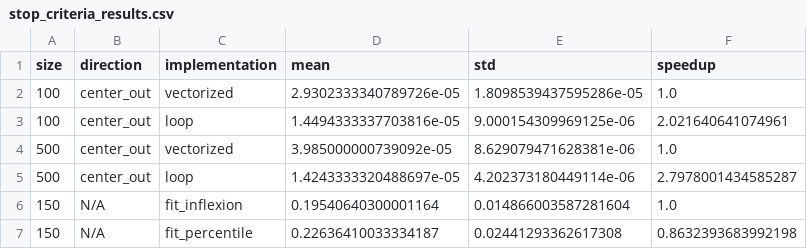
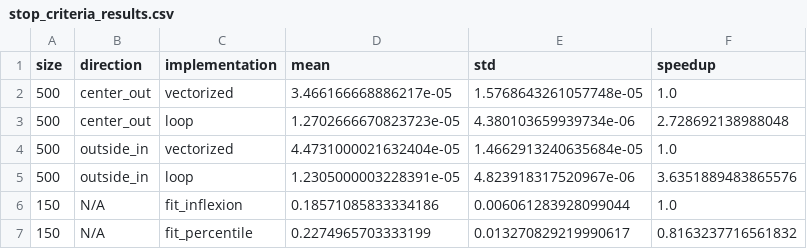
Before and after one commit to jcval94/SheShe, a CSV file: benchmark/stop_criteria_results.csv, drawn as a sheet.

Commit message:
Benchmark stop criteria with configurable directions

```diff
--- a/benchmark/stop_criteria_results.csv
+++ b/benchmark/stop_criteria_results.csv
@@ -1,7 +1,7 @@
 size,direction,implementation,mean,std,speedup
-100,center_out,vectorized,2.9302333340789726e-05,1.8098539437595286e-05,1.0
-100,center_out,loop,1.4494333337703816e-05,9.000154309969125e-06,2.021640641074961
-500,center_out,vectorized,3.985000000739092e-05,8.629079471628381e-06,1.0
-500,center_out,loop,1.4243333320488697e-05,4.202373180449114e-06,2.7978001434585287
-150,N/A,fit_inflexion,0.19540640300001164,0.014866003587281604,1.0
-150,N/A,fit_percentile,0.22636410033334187,0.02441293362617308,0.8632393683992198
+500,center_out,vectorized,3.466166668886217e-05,1.5768643261057748e-05,1.0
+500,center_out,loop,1.2702666670823723e-05,4.380103659939734e-06,2.728692138988048
+500,outside_in,vectorized,4.4731000021632404e-05,1.4662913240635684e-05,1.0
+500,outside_in,loop,1.2305000003228391e-05,4.823918317520967e-06,3.6351889483865576
+150,N/A,fit_inflexion,0.18571085833334186,0.006061283928099044,1.0
+150,N/A,fit_percentile,0.2274965703333199,0.013270829219990617,0.8163237716561832
```
Also changed, not shown: 2 other files.
